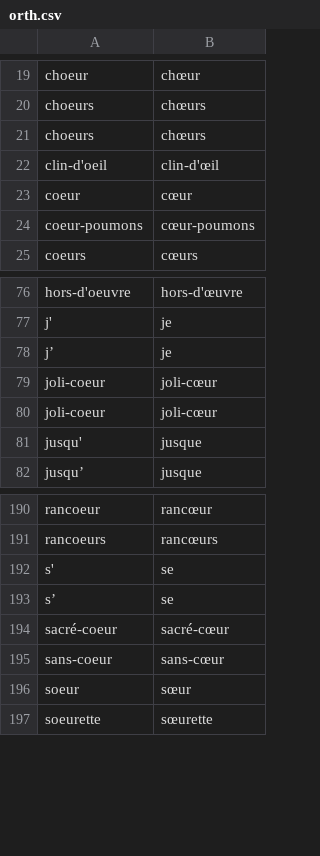
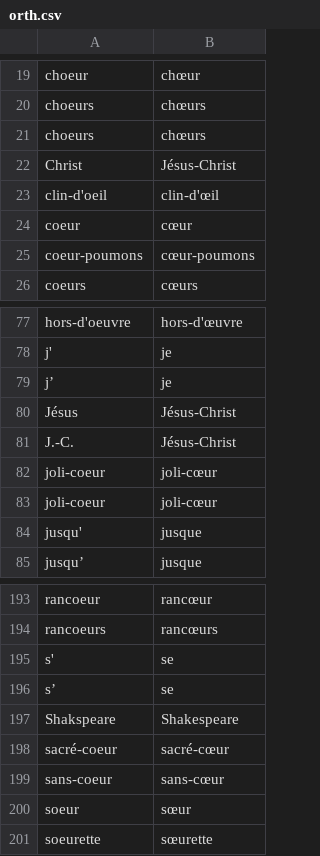
Before and after one commit to oeuvres/alix, a CSV file: java/site/oeuvres/fr/orth.csv, drawn as a sheet; only a part is shown, gaps mark what is left out.

```diff
--- a/java/site/oeuvres/fr/orth.csv
+++ b/java/site/oeuvres/fr/orth.csv
@@ -21,2 +21,3 @@ choeurs,chœurs
 choeurs,chœurs
+Christ,Jésus-Christ
 clin-d'oeil,clin-d'œil
@@ -78,2 +79,4 @@ j',je
 j’,je
+Jésus,Jésus-Christ
+J.-C.,Jésus-Christ
 joli-coeur,joli-cœur
@@ -193,2 +196,3 @@ s',se
 s’,se
+Shakspeare,Shakespeare
 sacré-coeur,sacré-cœur
```
Also changed, not shown: java/site/oeuvres/fr/loc.csv, java/site/oeuvres/fr/name.csv, 4 other files.
